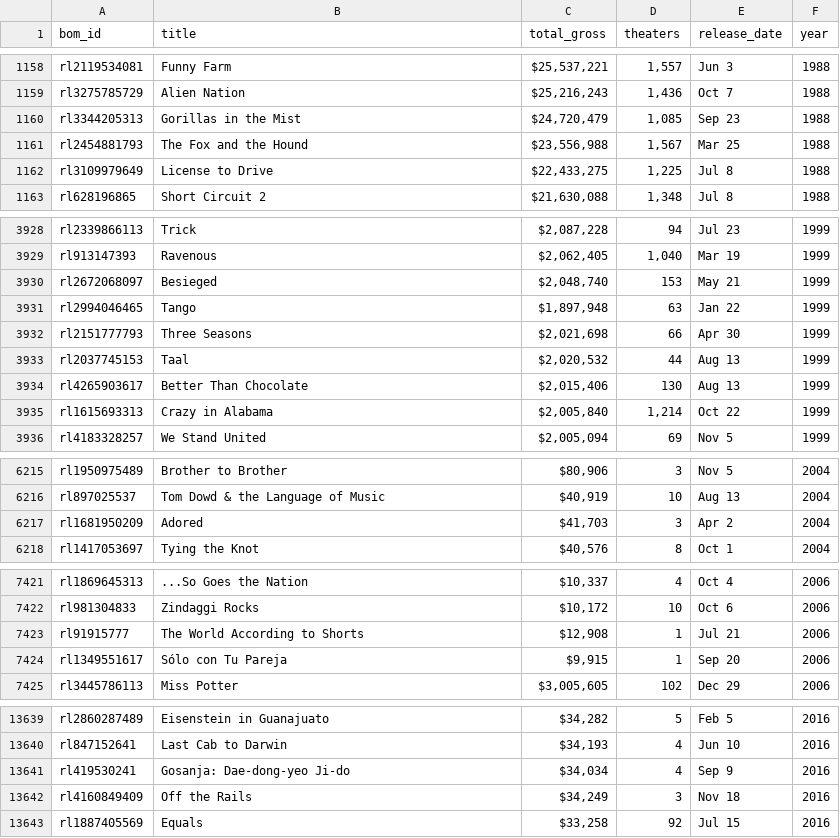
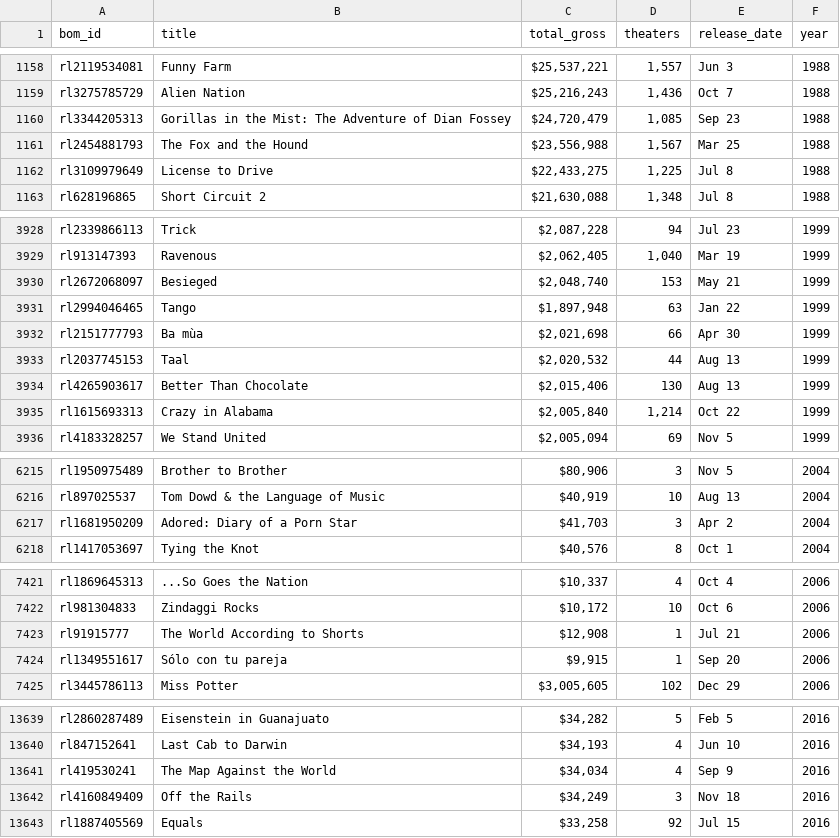
Before and after one commit to CreightonAshton/Scratchwork, a CSV file: Data/Selenium/movies_1977-2020.csv, drawn as a sheet; only a part is shown, gaps mark what is left out; the diff covers the shown part only.

```diff
--- a/Data/Selenium/movies_1977-2020.csv
+++ b/Data/Selenium/movies_1977-2020.csv
@@ -1159,3 +1159,3 @@ rl2119534081,Funny Farm,"$25,537,221","1,557",Jun 3,1988
 rl3275785729,Alien Nation,"$25,216,243","1,436",Oct 7,1988
-rl3344205313,Gorillas in the Mist,"$24,720,479","1,085",Sep 23,1988
+rl3344205313,Gorillas in the Mist: The Adventure of Dian Fossey,"$24,720,479","1,085",Sep 23,1988
 rl2454881793,The Fox and the Hound,"$23,556,988","1,567",Mar 25,1988
@@ -3931,3 +3931,3 @@ rl2672068097,Besieged,"$2,048,740",153,May 21,1999
 rl2994046465,Tango,"$1,897,948",63,Jan 22,1999
-rl2151777793,Three Seasons,"$2,021,698",66,Apr 30,1999
+rl2151777793,Ba mùa,"$2,021,698",66,Apr 30,1999
 rl2037745153,Taal,"$2,020,532",44,Aug 13,1999
@@ -6216,3 +6216,3 @@ rl1950975489,Brother to Brother,"$80,906",3,Nov 5,2004
 rl897025537,Tom Dowd & the Language of Music,"$40,919",10,Aug 13,2004
-rl1681950209,Adored,"$41,703",3,Apr 2,2004
+rl1681950209,Adored: Diary of a Porn Star,"$41,703",3,Apr 2,2004
 rl1417053697,Tying the Knot,"$40,576",8,Oct 1,2004
@@ -7423,3 +7423,3 @@ rl981304833,Zindaggi Rocks,"$10,172",10,Oct 6,2006
 rl91915777,The World According to Shorts,"$12,908",1,Jul 21,2006
-rl1349551617,Sólo con Tu Pareja,"$9,915",1,Sep 20,2006
+rl1349551617,Sólo con tu pareja,"$9,915",1,Sep 20,2006
 rl3445786113,Miss Potter,"$3,005,605",102,Dec 29,2006
@@ -13640,3 +13640,3 @@ rl2860287489,Eisenstein in Guanajuato,"$34,282",5,Feb 5,2016
 rl847152641,Last Cab to Darwin,"$34,193",4,Jun 10,2016
-rl419530241,Gosanja: Dae-dong-yeo Ji-do,"$34,034",4,Sep 9,2016
+rl419530241,The Map Against the World,"$34,034",4,Sep 9,2016
 rl4160849409,Off the Rails,"$34,249",3,Nov 18,2016
```
Also changed, not shown: 2 moved rows and 2 edited cells elsewhere in this file, Data/Selenium/top_movies.csv, 1 other file.
